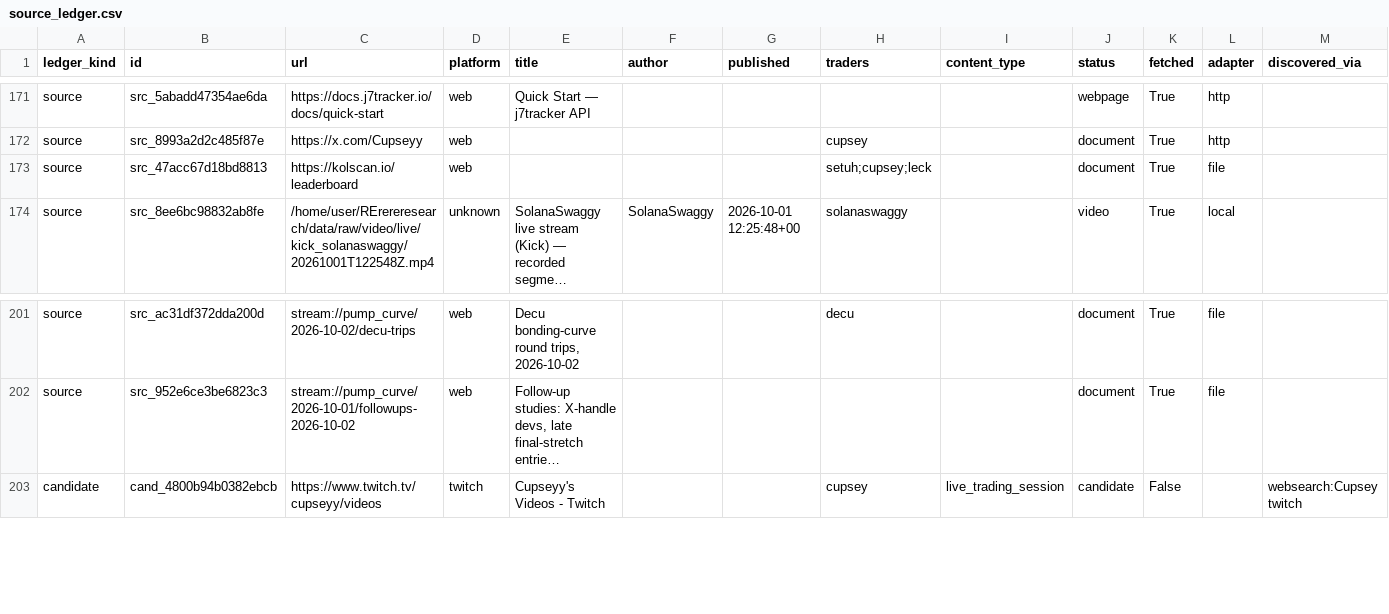
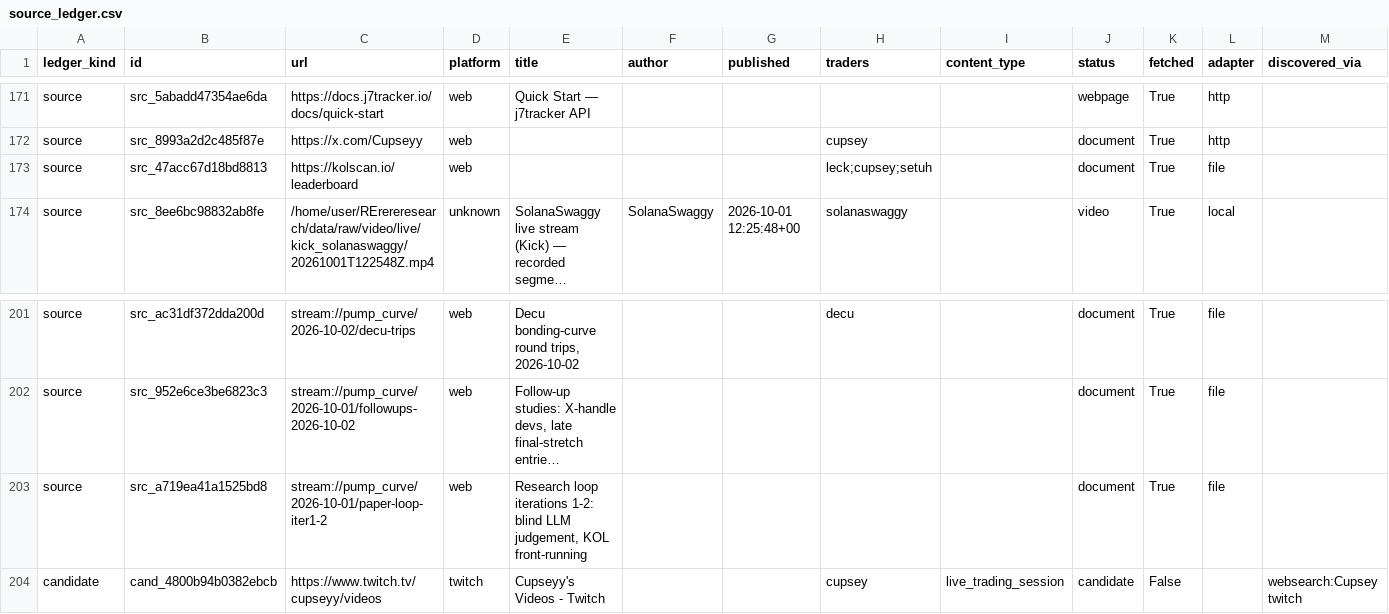
Before and after one commit to evan-massang/RErereresearch, a CSV file: sources/source_ledger.csv, drawn as a sheet; only a part is shown, gaps mark what is left out; long unchanged cells end in …; rows hold the shown columns only; the diff names each change by its address in the sheet, - before the commit and + after, or states it on an @@ line.

```diff
--- a/sources/source_ledger.csv
+++ b/sources/source_ledger.csv
-H173 (traders): setuh;cupsey;leck
+H173 (traders): leck;cupsey;setuh
+row 203: source | src_a719ea41a1525bd8 | stream://pump_curve/2026-10-01/paper-loop-iter1-2 | web | Research loop iterations 1-2: blind LLM judgement, KOL front-running |  |  |  |  | document | True | file
```
Also changed, not shown: research/observations/decisions.csv, research/observations/findings.csv, 52 other files.
